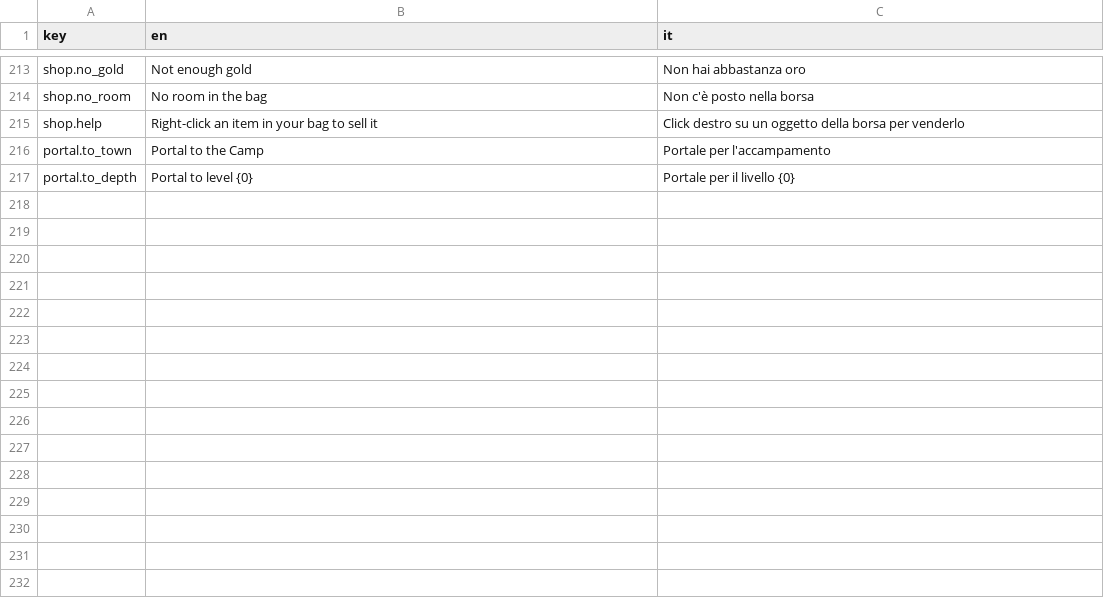
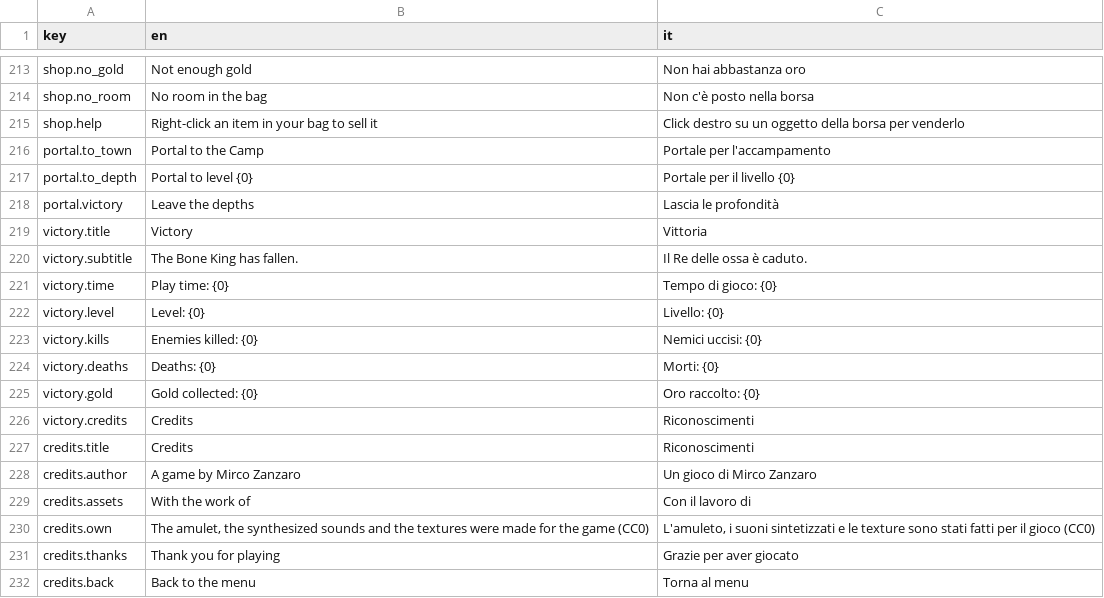
Before and after one commit to zanzaro-mirco/DarkDescent, a CSV file: Assets/_Project/Data/Localization/Strings.csv, drawn as a sheet; only a part is shown, gaps mark what is left out.

Commit message:
feat: portale della vittoria, statistiche della partita e riconoscimenti che scorrono (passo 10.8)

```diff
--- a/Assets/_Project/Data/Localization/Strings.csv
+++ b/Assets/_Project/Data/Localization/Strings.csv
@@ -217 +217,16 @@ portal.to_town,Portal to the Camp,Portale per l'accampamento
 portal.to_depth,Portal to level {0},Portale per il livello {0}
+portal.victory,Leave the depths,Lascia le profondità
+victory.title,Victory,Vittoria
+victory.subtitle,The Bone King has fallen.,Il Re delle ossa è caduto.
+victory.time,Play time: {0},Tempo di gioco: {0}
+victory.level,Level: {0},Livello: {0}
+victory.kills,Enemies killed: {0},Nemici uccisi: {0}
+victory.deaths,Deaths: {0},Morti: {0}
+victory.gold,Gold collected: {0},Oro raccolto: {0}
+victory.credits,Credits,Riconoscimenti
+credits.title,Credits,Riconoscimenti
+credits.author,A game by Mirco Zanzaro,Un gioco di Mirco Zanzaro
+credits.assets,With the work of,Con il lavoro di
+credits.own,"The amulet, the synthesized sounds and the textures were made for the game (CC0)","L'amuleto, i suoni sintetizzati e le texture sono stati fatti per il gioco (CC0)"
+credits.thanks,Thank you for playing,Grazie per aver giocato
+credits.back,Back to the menu,Torna al menu
```
Also changed, not shown: 22 other files.
